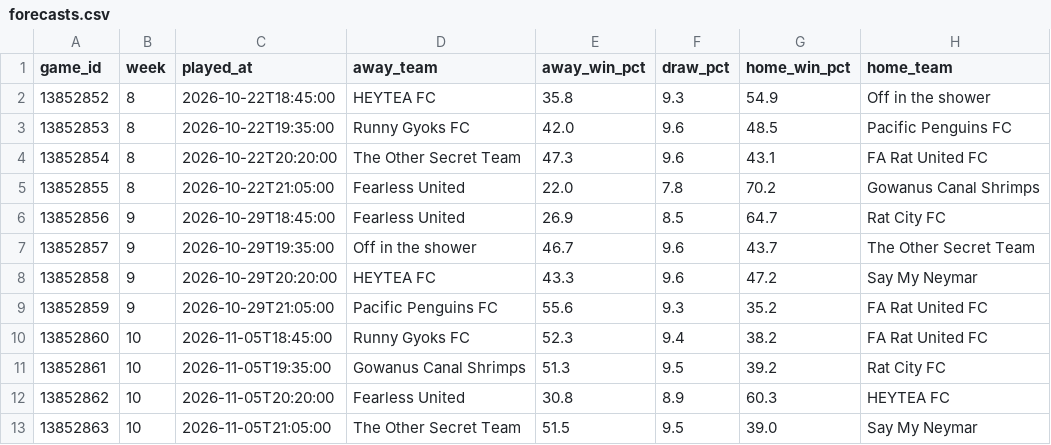
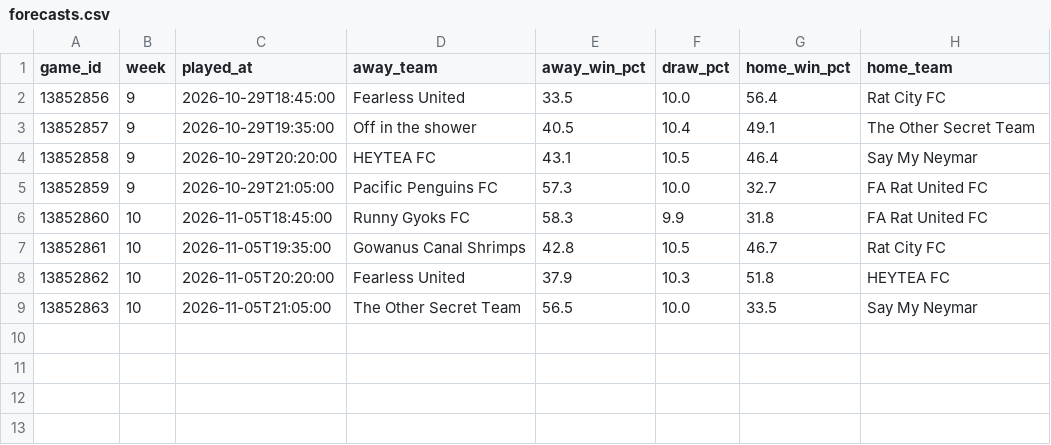
Before and after one commit to jffzhou/nycfooty-power-board, a CSV file: data/forecasts.csv, drawn as a sheet.

```diff
--- a/data/forecasts.csv
+++ b/data/forecasts.csv
@@ -1,13 +1,9 @@
 game_id,week,played_at,away_team,away_win_pct,draw_pct,home_win_pct,home_team
-13852852,8,2026-10-22T18:45:00,HEYTEA FC,35.8,9.3,54.9,Off in the shower
-13852853,8,2026-10-22T19:35:00,Runny Gyoks FC,42.0,9.6,48.5,Pacific Penguins FC
-13852854,8,2026-10-22T20:20:00,The Other Secret Team,47.3,9.6,43.1,FA Rat United FC
-13852855,8,2026-10-22T21:05:00,Fearless United,22.0,7.8,70.2,Gowanus Canal Shrimps
-13852856,9,2026-10-29T18:45:00,Fearless United,26.9,8.5,64.7,Rat City FC
-13852857,9,2026-10-29T19:35:00,Off in the shower,46.7,9.6,43.7,The Other Secret Team
-13852858,9,2026-10-29T20:20:00,HEYTEA FC,43.3,9.6,47.2,Say My Neymar
-13852859,9,2026-10-29T21:05:00,Pacific Penguins FC,55.6,9.3,35.2,FA Rat United FC
-13852860,10,2026-11-05T18:45:00,Runny Gyoks FC,52.3,9.4,38.2,FA Rat United FC
-13852861,10,2026-11-05T19:35:00,Gowanus Canal Shrimps,51.3,9.5,39.2,Rat City FC
-13852862,10,2026-11-05T20:20:00,Fearless United,30.8,8.9,60.3,HEYTEA FC
-13852863,10,2026-11-05T21:05:00,The Other Secret Team,51.5,9.5,39.0,Say My Neymar
+13852856,9,2026-10-29T18:45:00,Fearless United,33.5,10.0,56.4,Rat City FC
+13852857,9,2026-10-29T19:35:00,Off in the shower,40.5,10.4,49.1,The Other Secret Team
+13852858,9,2026-10-29T20:20:00,HEYTEA FC,43.1,10.5,46.4,Say My Neymar
+13852859,9,2026-10-29T21:05:00,Pacific Penguins FC,57.3,10.0,32.7,FA Rat United FC
+13852860,10,2026-11-05T18:45:00,Runny Gyoks FC,58.3,9.9,31.8,FA Rat United FC
+13852861,10,2026-11-05T19:35:00,Gowanus Canal Shrimps,42.8,10.5,46.7,Rat City FC
+13852862,10,2026-11-05T20:20:00,Fearless United,37.9,10.3,51.8,HEYTEA FC
+13852863,10,2026-11-05T21:05:00,The Other Secret Team,56.5,10.0,33.5,Say My Neymar
```
Also changed, not shown: data/dominance_flow.csv, data/projected_standings.csv, 10 other files.
